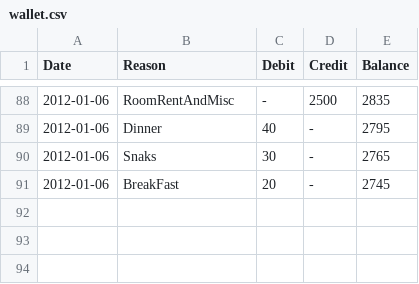
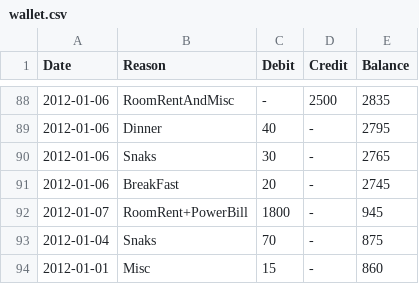
Before and after one commit to tejakunchavenkata/utils, a CSV file: .home/.AccBooks/wallet.csv, drawn as a sheet; only a part is shown, gaps mark what is left out.

```diff
--- a/.home/.AccBooks/wallet.csv
+++ b/.home/.AccBooks/wallet.csv
@@ -91 +91,4 @@ Date,Reason,Debit,Credit,Balance
 2012-01-06,BreakFast,20,-,2745
+2012-01-07,RoomRent+PowerBill,1800,-,945
+2012-01-04,Snaks,70,-,875
+2012-01-01,Misc,15,-,860
```
Also changed, not shown: .home/.AccBooks/spent.csv.
